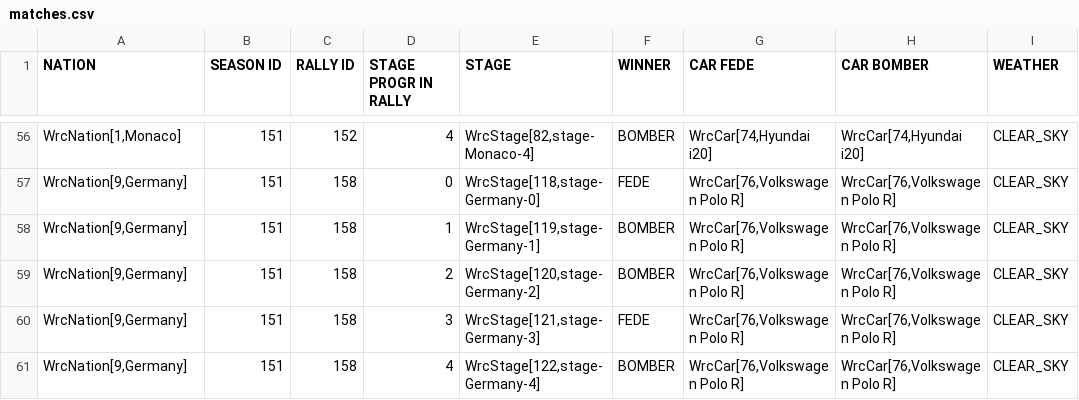
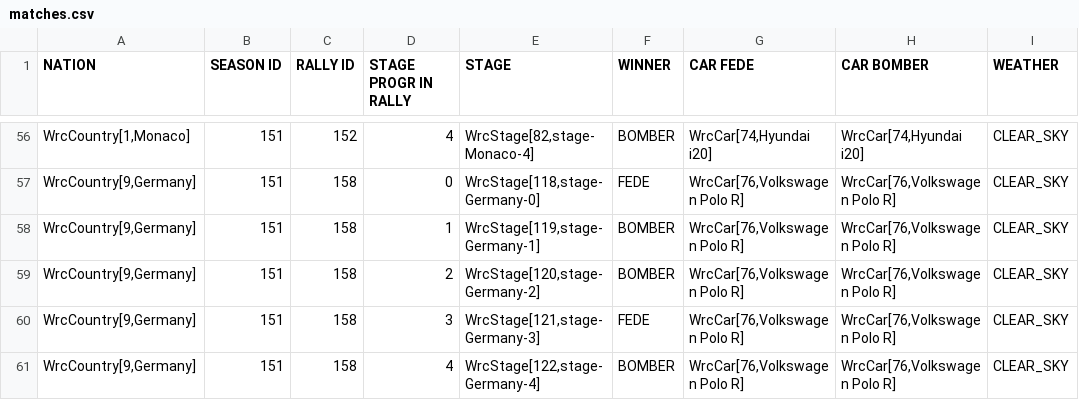
Before and after one commit to joker1618/wrc-bomber, a CSV file: csvExport/matches.csv, drawn as a sheet; only a part is shown, gaps mark what is left out; the diff covers the shown part only; the diff names each change by its address in the sheet, - before the commit and + after, or states it on an @@ line.

```diff
--- a/csvExport/matches.csv
+++ b/csvExport/matches.csv
-A56 (NATION): WrcNation[1,Monaco]
+A56 (NATION): WrcCountry[1,Monaco]
-A57:A61 (NATION): WrcNation[9,Germany]
+A57:A61 (NATION): WrcCountry[9,Germany]
```
Also changed, not shown: 54 edited cells elsewhere in this file, csvExport/rallies.csv, 7 other files.
